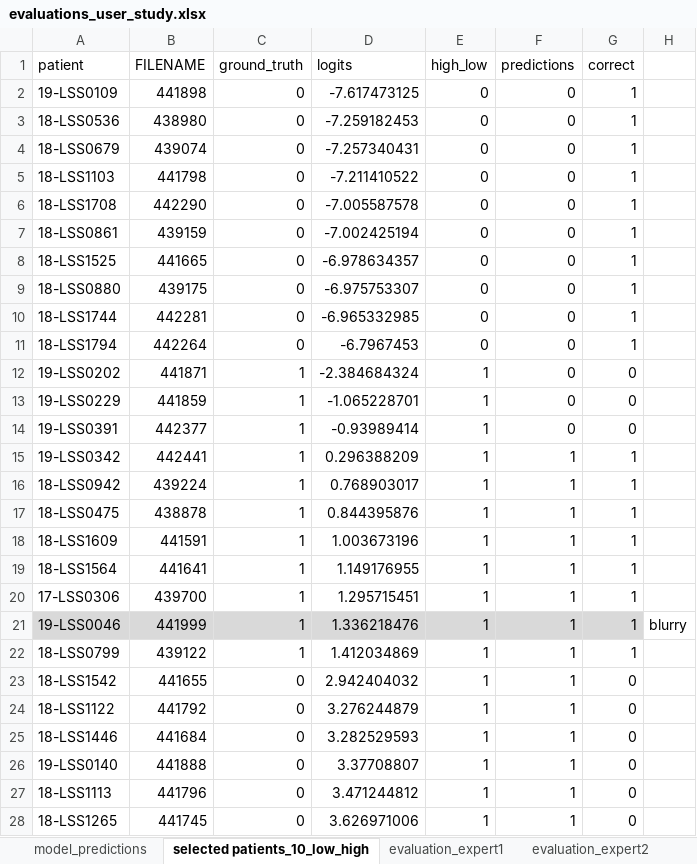
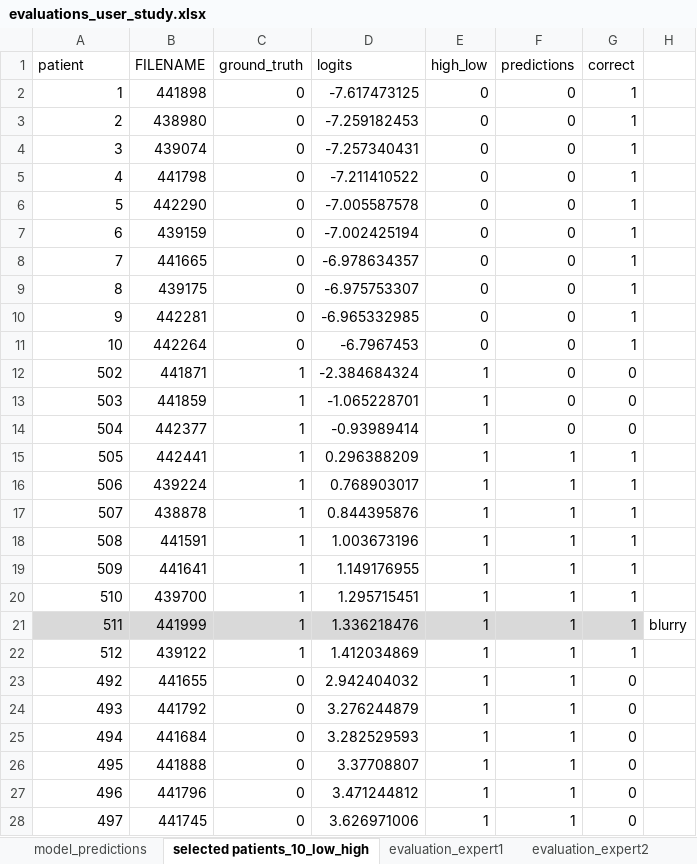
Before and after one commit to peng-lab/HistoBistro, an Excel workbook: CancerCellCRCTransformer/evaluations_user_study.xlsx, sheet selected patients_10_low_high, drawn as a sheet; only a part is shown; values as stored, in another font and other column widths than the file's, no borders; the diff covers the shown part only; the diff names each change by its address in the sheet, - before the commit and + after, or states it on an @@ line.

```diff
--- a/CancerCellCRCTransformer/evaluations_user_study.xlsx (sheet selected patients_10_low_high)
+++ b/CancerCellCRCTransformer/evaluations_user_study.xlsx (sheet selected patients_10_low_high)
-A2 (patient): 19-LSS0109
+A2 (patient): 1
-A3 (patient): 18-LSS0536
+A3 (patient): 2
-A4 (patient): 18-LSS0679
+A4 (patient): 3
-A5 (patient): 18-LSS1103
+A5 (patient): 4
-A6 (patient): 18-LSS1708
+A6 (patient): 5
-A7 (patient): 18-LSS0861
+A7 (patient): 6
-A8 (patient): 18-LSS1525
+A8 (patient): 7
-A9 (patient): 18-LSS0880
+A9 (patient): 8
-A10 (patient): 18-LSS1744
+A10 (patient): 9
-A11 (patient): 18-LSS1794
+A11 (patient): 10
-A12 (patient): 19-LSS0202
+A12 (patient): 502
-A13 (patient): 19-LSS0229
+A13 (patient): 503
-A14 (patient): 19-LSS0391
+A14 (patient): 504
-A15 (patient): 19-LSS0342
+A15 (patient): 505
-A16 (patient): 18-LSS0942
+A16 (patient): 506
-A17 (patient): 18-LSS0475
+A17 (patient): 507
-A18 (patient): 18-LSS1609
+A18 (patient): 508
-A19 (patient): 18-LSS1564
+A19 (patient): 509
-A20 (patient): 17-LSS0306
+A20 (patient): 510
-A21 (patient): 19-LSS0046
+A21 (patient): 511
-A22 (patient): 18-LSS0799
+A22 (patient): 512
-A23 (patient): 18-LSS1542
+A23 (patient): 492
-A24 (patient): 18-LSS1122
+A24 (patient): 493
-A25 (patient): 18-LSS1446
+A25 (patient): 494
-A26 (patient): 19-LSS0140
+A26 (patient): 495
-A27 (patient): 18-LSS1113
+A27 (patient): 496
-A28 (patient): 18-LSS1265
+A28 (patient): 497
```
Also changed, not shown: 14 edited cells elsewhere in this sheet, sheet model_predictions, 5 other files.
